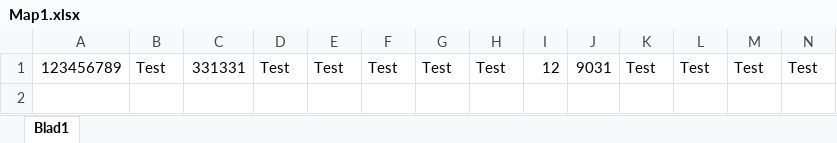
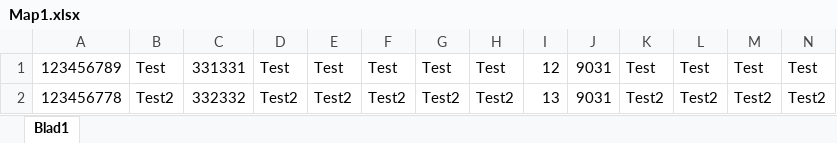
Before and after one commit to CharlotteErpels1993/TI3_GC05_Project, an Excel workbook: Joetz/Joetz/App_Data/uploads/Map1.xlsx, sheet Blad1, drawn as a sheet; values as stored, in another font and other column widths than the file's, no borders; the diff names each change by its address in the sheet, - before the commit and + after, or states it on an @@ line.

```diff
--- a/Joetz/Joetz/App_Data/uploads/Map1.xlsx (sheet Blad1)
+++ b/Joetz/Joetz/App_Data/uploads/Map1.xlsx (sheet Blad1)
+row 2: 123456778 | Test2 | 332332 | Test2 | Test2 | Test2 | Test2 | Test2 | 13 | 9031 | Test2 | Test2 | Test2 | Test2
```
Also changed, not shown: 6 other files.
